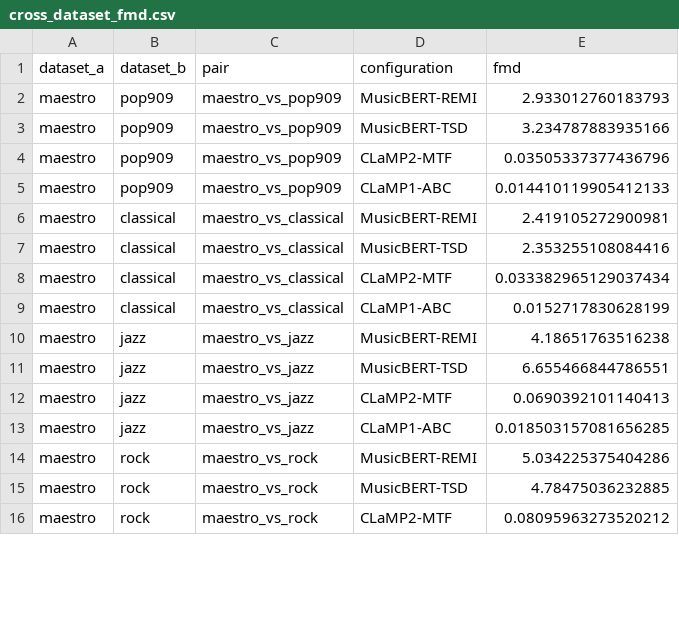
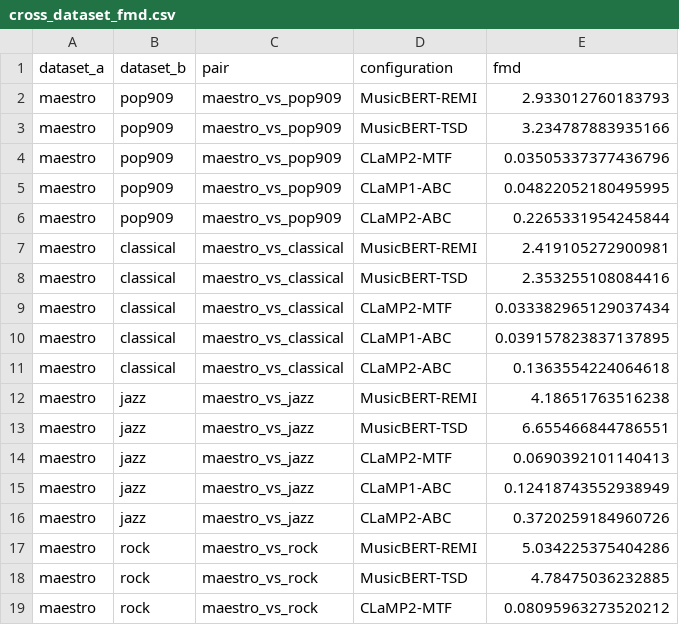
Before and after one commit to Michal2390/FMD-sensitivity-for-tokenization-and-embeddings, a CSV file: results/reports/sensitivity_pivot/cross_dataset_fmd.csv, drawn as a sheet; only a part is shown; the diff covers the shown part only.

Commit message:
Final results after ABC fix: exact zeros, robust rankings, paired analysis
Full rerun (all 7 steps, 5 configs, 6 datasets, both corpora) with the real
ABC renderer. The results sharpen in two directions:

- Attribute level: velocity flattening now yields character-identical ABC,
  so FMD = 0.0000 exactly for both ABC pipelines on both corpora - the
  blindness is structural. Velocity stays detected in REMI/TSD/MTF
  (SNR 1.2-4.2, perm p<=0.02). Per-file paired analysis: velocity moves
  essentially every file in velocity-bearing pipelines (Wilcoxon+Holm,
  p~1e-13 on both corpora), zero files in ABC; same-model control contrast
  p~1e-13. Retest floor is 0 for all pipelines (fully deterministic now).
- Corpus level: the rank-agreement story REVERSES vs the buggy ABC - real
  ABC ranks corpora consistently with everything else (9/10 config pairs
  significant, rho 0.51-0.91; MTF~CLaMP1-ABC rho=0.907). New two-level
  narrative: rankings are robust across pipelines while attribute
  sensitivity is representation-gated; ranking sanity does not certify
  attribute sensitivity.

draft.tex: abstract/contributions/results/discussion/conclusion rewritten
for the new numbers; new per-file analysis subsection and table; practitioner
guidance adds the retest audit. README and PAPER_FINDINGS updated to match.
All tables/figures regenerated from the final CSVs.

```diff
--- a/results/reports/sensitivity_pivot/cross_dataset_fmd.csv
+++ b/results/reports/sensitivity_pivot/cross_dataset_fmd.csv
@@ -4,3 +4,4 @@ maestro,pop909,maestro_vs_pop909,MusicBERT-TSD,3.234787883935166
 maestro,pop909,maestro_vs_pop909,CLaMP2-MTF,0.03505337377436796
-maestro,pop909,maestro_vs_pop909,CLaMP1-ABC,0.014410119905412133
+maestro,pop909,maestro_vs_pop909,CLaMP1-ABC,0.04822052180495995
+maestro,pop909,maestro_vs_pop909,CLaMP2-ABC,0.2265331954245844
 maestro,classical,maestro_vs_classical,MusicBERT-REMI,2.419105272900981
@@ -8,3 +9,4 @@ maestro,classical,maestro_vs_classical,MusicBERT-TSD,2.353255108084416
 maestro,classical,maestro_vs_classical,CLaMP2-MTF,0.033382965129037434
-maestro,classical,maestro_vs_classical,CLaMP1-ABC,0.0152717830628199
+maestro,classical,maestro_vs_classical,CLaMP1-ABC,0.039157823837137895
+maestro,classical,maestro_vs_classical,CLaMP2-ABC,0.1363554224064618
 maestro,jazz,maestro_vs_jazz,MusicBERT-REMI,4.18651763516238
@@ -12,3 +14,4 @@ maestro,jazz,maestro_vs_jazz,MusicBERT-TSD,6.655466844786551
 maestro,jazz,maestro_vs_jazz,CLaMP2-MTF,0.0690392101140413
-maestro,jazz,maestro_vs_jazz,CLaMP1-ABC,0.018503157081656285
+maestro,jazz,maestro_vs_jazz,CLaMP1-ABC,0.12418743552938949
+maestro,jazz,maestro_vs_jazz,CLaMP2-ABC,0.3720259184960726
 maestro,rock,maestro_vs_rock,MusicBERT-REMI,5.034225375404286
```
Also changed, not shown: 12 added rows and 12 edited cells elsewhere in this file, results/reports/sensitivity_pivot/bootstrap_stability.csv, results/reports/sensitivity_pivot/perturbation_sensitivity.csv, 22 other files.
